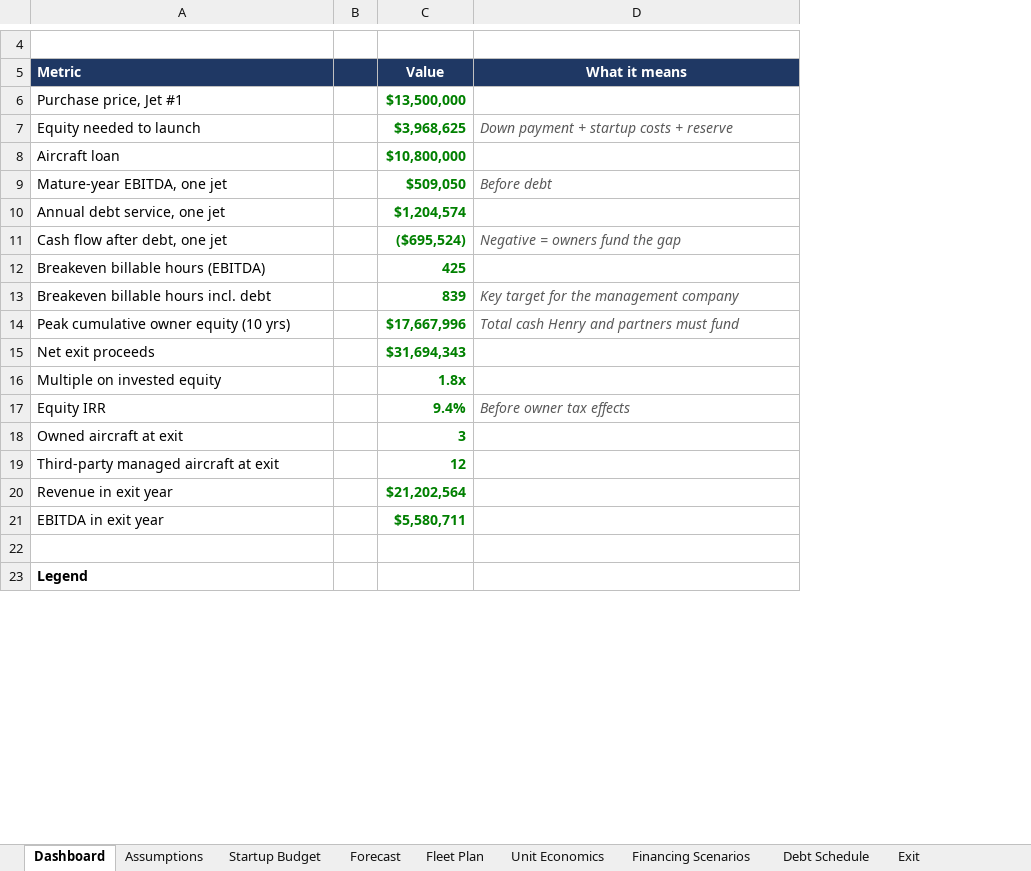
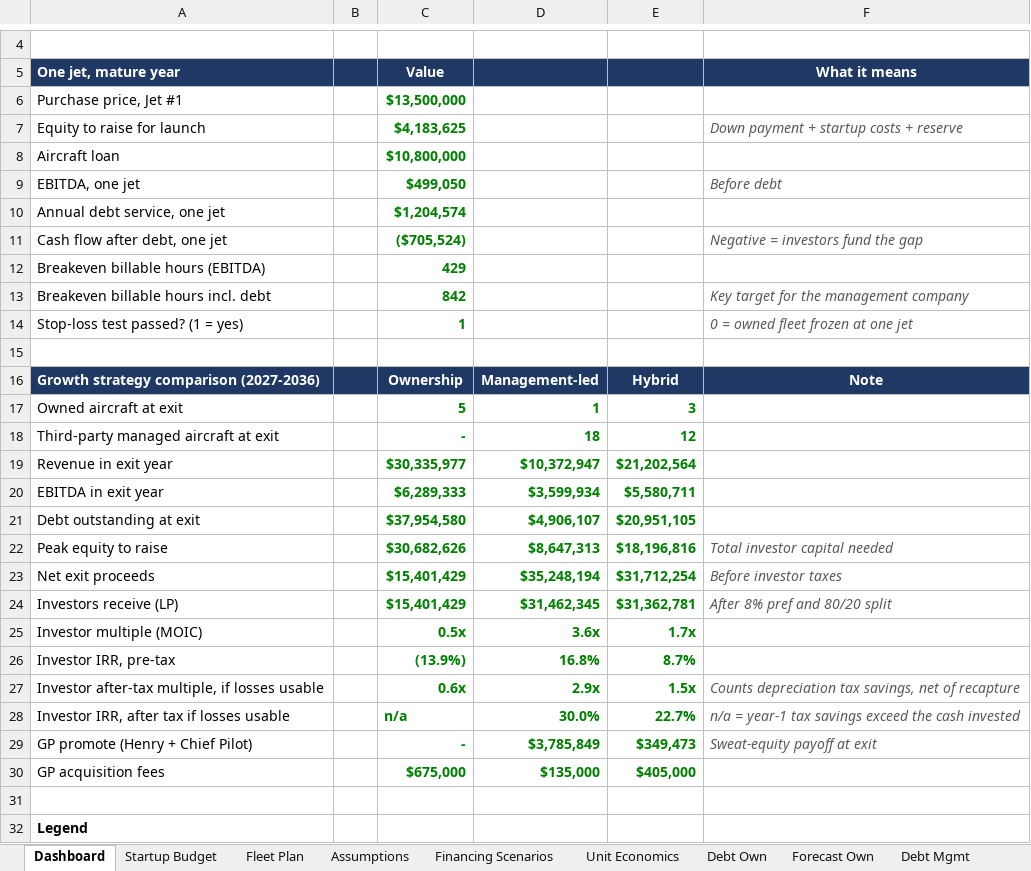
Before and after one commit to HB262/Starter, an Excel workbook: financials/Jet_Business_Financial_Model.xlsx, sheet Dashboard, drawn as a sheet; only a part is shown, gaps mark what is left out; values as stored, in another font and other column widths than the file's, no borders; removed rows and columns are numbered as before the commit, all else as after; the diff names each change by its address in the sheet, - before the commit and + after, or states it on an @@ line.

```diff
--- a/financials/Jet_Business_Financial_Model.xlsx (sheet Dashboard)
+++ b/financials/Jet_Business_Financial_Model.xlsx (sheet Dashboard)
-sheet tab: Debt Schedule
+sheet tab: Forecast Own
-sheet tab: Exit
+sheet tab: Debt Mgmt
-sheet tab: Forecast
+sheet tab: Debt Own
@@ sheet tab order changed: Dashboard | Startup Budget | Fleet Plan | Assumptions | Financing Scenarios | Unit Economics | Debt Own | Forecast Own | Debt Mgmt @@
+column D, rows 17-20: 1 | 18 | $10,372,947 | $3,599,934
+column E, rows 17-20: 3 | 12 | $21,202,564 | $5,580,711
-A5: Metric
+A5: One jet, mature year
-row 7: Equity needed to launch |  | $3,968,625 | Down payment + startup costs + reserve
+row 7: Equity to raise for launch |  | $4,183,625 |  |  | Down payment + startup costs + reserve
-row 9: Mature-year EBITDA, one jet |  | $509,050 | Before debt
+row 9: EBITDA, one jet |  | $499,050 |  |  | Before debt
-C11 (Value): ($695,524)
+C11 (Value): ($705,524)
-F11 (What it means): Negative = owners fund the gap
+F11 (What it means): Negative = investors fund the gap
-C12 (Value): 425
+C12 (Value): 429
-C13 (Value): 839
+C13 (Value): 842
-row 14: Peak cumulative owner equity (10 yrs) |  | $17,667,996 | Total cash Henry and partners must fund
-row 15: Net exit proceeds |  | $31,694,343
-row 16: Multiple on invested equity |  | 1.8x
+row 14: Stop-loss test passed? (1 = yes) |  | 1 |  |  | 0 = owned fleet frozen at one jet
-row 15: Equity IRR |  | 9.4% | Before owner tax effects
+row 15: (empty)
+row 16: Growth strategy comparison (2027-2036) |  | Ownership | Management-led | Hybrid | Note
-C17 (Value): 3
+C17 (Value): 5
-C18 (Value): 12
+C18 (Value): -
-C19 (Value): $21,202,564
+C19 (Value): $30,335,977
-C20 (Value): $5,580,711
+C20 (Value): $6,289,333
+row 21: Debt outstanding at exit |  | $37,954,580 | $4,906,107 | $20,951,105
+row 22: Peak equity to raise |  | $30,682,626 | $8,647,313 | $18,196,816 | Total investor capital needed
+row 23: Net exit proceeds |  | $15,401,429 | $35,248,194 | $31,712,254 | Before investor taxes
+row 24: Investors receive (LP) |  | $15,401,429 | $31,462,345 | $31,362,781 | After 8% pref and 80/20 split
+row 25: Investor multiple (MOIC) |  | 0.5x | 3.6x | 1.7x
+row 26: Investor IRR, pre-tax |  | (13.9%) | 16.8% | 8.7%
+row 27: Investor after-tax multiple, if losses usable |  | 0.6x | 2.9x | 1.5x | Counts depreciation tax savings, net of recapture
+row 28: Investor IRR, after tax if losses usable |  | n/a | 30.0% | 22.7% | n/a = year-1 tax savings exceed the cash invested
+row 29: GP promote (Henry + Chief Pilot) |  | - | $3,785,849 | $349,473 | Sweat-equity payoff at exit
+row 30: GP acquisition fees |  | $675,000 | $135,000 | $405,000
```
Also changed, not shown: sheet Forecast Own, sheet Debt Mgmt, sheet Fleet Plan, sheet Financing Scenarios, sheet Assumptions, sheet Unit Economics, 1 more sheet, other sheet tabs, formulas that keep their value, 11 other files.
